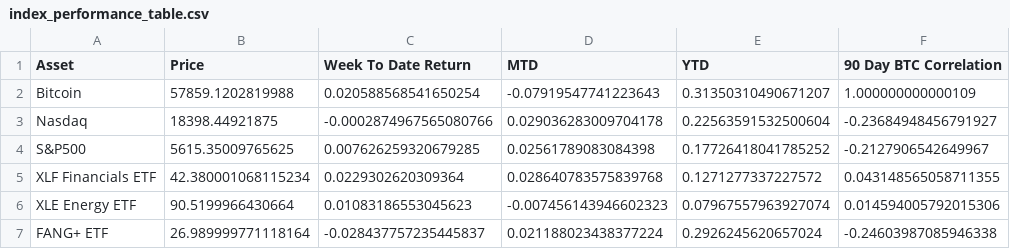
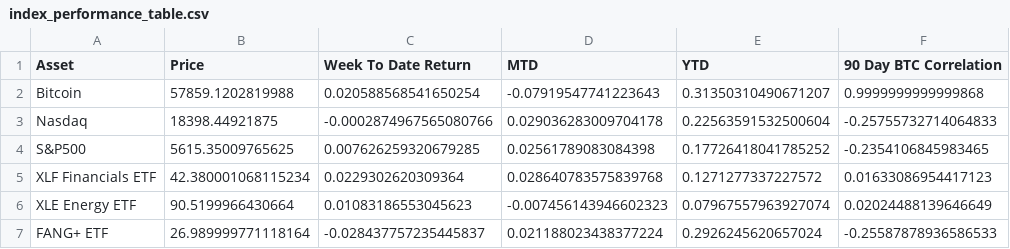
Before and after one commit to SecretSatoshis/Bitcoin-Weekly-Market-Update, a CSV file: index_performance_table.csv, drawn as a sheet.

```diff
--- a/index_performance_table.csv
+++ b/index_performance_table.csv
@@ -1,7 +1,7 @@
 Asset,Price,Week To Date Return,MTD,YTD,90 Day BTC Correlation
-Bitcoin,57859.1202819988,0.020588568541650254,-0.07919547741223643,0.31350310490671207,1.000000000000109
-Nasdaq,18398.44921875,-0.0002874967565080766,0.029036283009704178,0.22563591532500604,-0.23684948456791927
-S&P500,5615.35009765625,0.007626259320679285,0.02561789083084398,0.17726418041785252,-0.2127906542649967
-XLF Financials ETF,42.380001068115234,0.0229302620309364,0.028640783575839768,0.1271277337227572,0.043148565058711355
-XLE Energy ETF,90.5199966430664,0.01083186553045623,-0.007456143946602323,0.07967557963927074,0.014594005792015306
-FANG+ ETF,26.989999771118164,-0.028437757235445837,0.021188023438377224,0.2926245620657024,-0.24603987085946338
+Bitcoin,57859.1202819988,0.020588568541650254,-0.07919547741223643,0.31350310490671207,0.9999999999999868
+Nasdaq,18398.44921875,-0.0002874967565080766,0.029036283009704178,0.22563591532500604,-0.25755732714064833
+S&P500,5615.35009765625,0.007626259320679285,0.02561789083084398,0.17726418041785252,-0.2354106845983465
+XLF Financials ETF,42.380001068115234,0.0229302620309364,0.028640783575839768,0.1271277337227572,0.01633086954417123
+XLE Energy ETF,90.5199966430664,0.01083186553045623,-0.007456143946602323,0.07967557963927074,0.02024488139646649
+FANG+ ETF,26.989999771118164,-0.028437757235445837,0.021188023438377224,0.2926245620657024,-0.25587878936586533
```
Also changed, not shown: crypto_performance_table.csv, equities_performance_table.csv, 14 other files.
